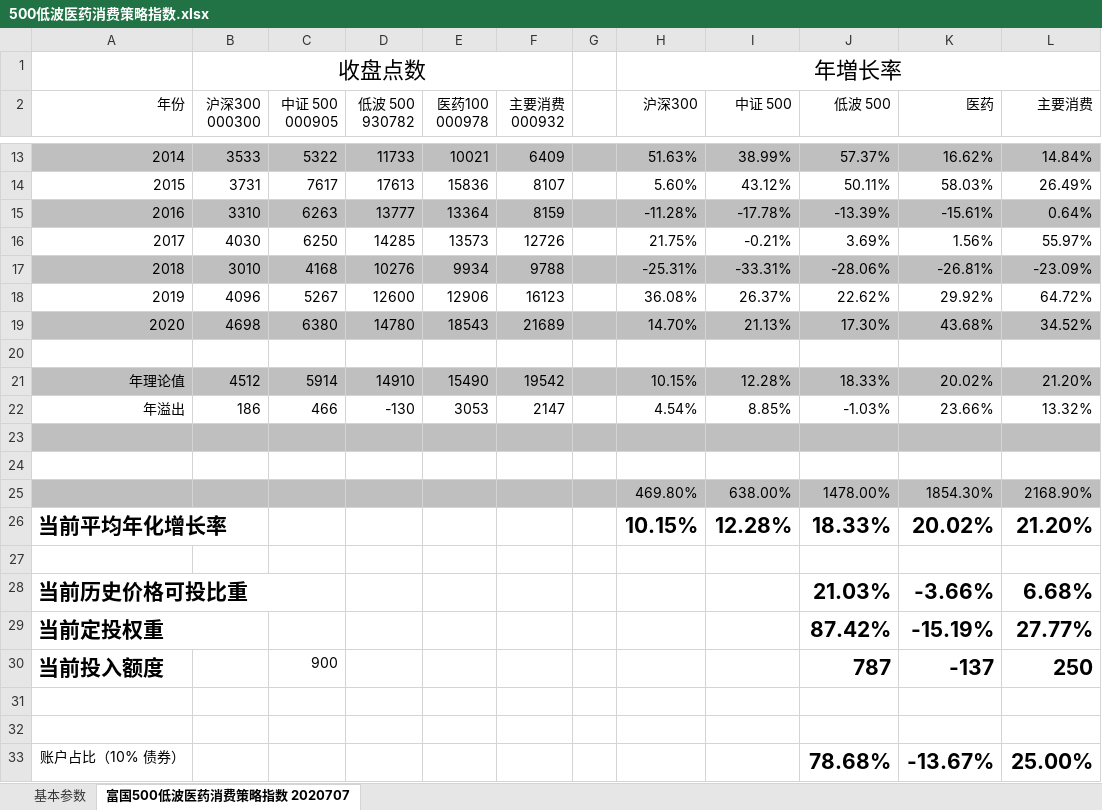
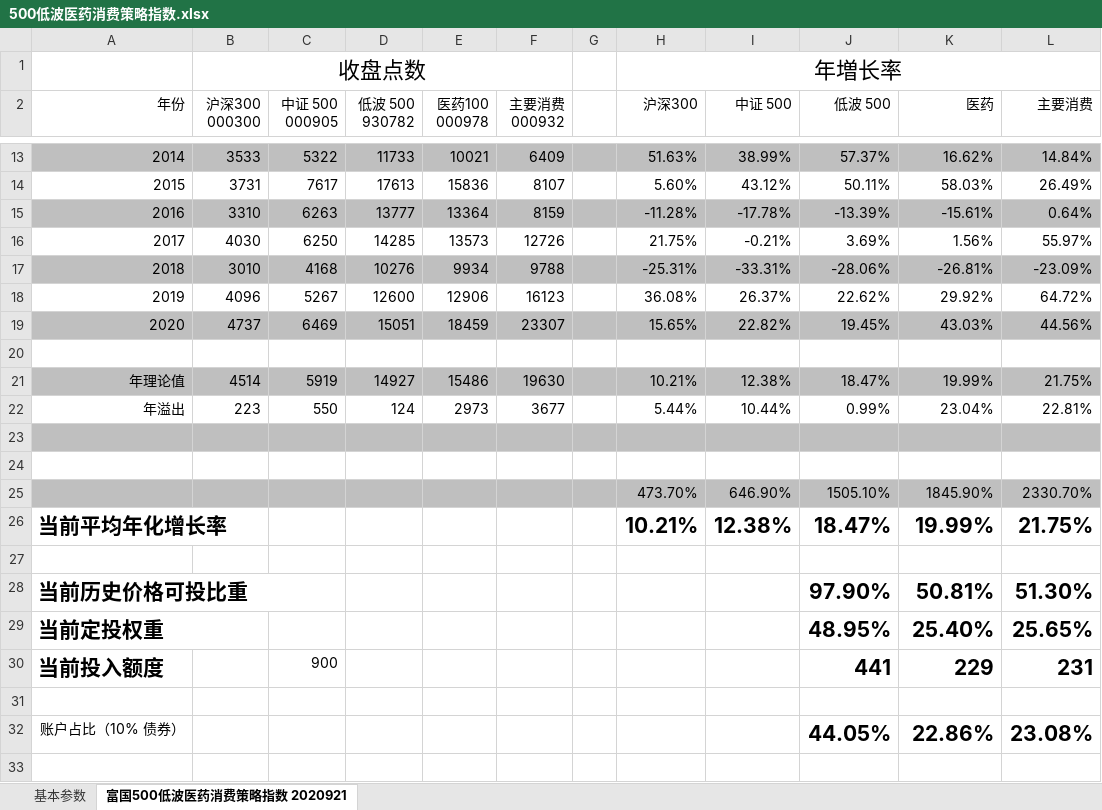
Before and after one commit to StarGZZ/fund, an Excel workbook: 500低波医药消费策略指数.xlsx, sheet 富国500低波医药消费策略指数 2020921, drawn as a sheet; only a part is shown, gaps mark what is left out; values as stored, in another font and other column widths than the file's, no borders; removed rows and columns are numbered as before the commit, all else as after; the diff names each change by its address in the sheet, - before the commit and + after, or states it on an @@ line.

Commit message:
updata 20200921

```diff
--- a/500低波医药消费策略指数.xlsx (sheet 富国500低波医药消费策略指数 2020921)
+++ b/500低波医药消费策略指数.xlsx (sheet 富国500低波医药消费策略指数 2020921)
-sheet tab: 富国500低波医药消费策略指数 2020707
+sheet tab: 富国500低波医药消费策略指数 2020921
-row 19: 2020 | 4698 | 6380 | 14780 | 18543 | 21689 |  | 14.70% | 21.13% | 17.30% | 43.68% | 34.52%
+row 19: 2020 | 4737 | 6469 | 15051 | 18459 | 23307 |  | 15.65% | 22.82% | 19.45% | 43.03% | 44.56%
-row 21: 年理论值 | 4512 | 5914 | 14910 | 15490 | 19542 |  | 10.15% | 12.28% | 18.33% | 20.02% | 21.20%
-row 22: 年溢出 | 186 | 466 | -130 | 3053 | 2147 |  | 4.54% | 8.85% | -1.03% | 23.66% | 13.32%
+row 21: 年理论值 | 4514 | 5919 | 14927 | 15486 | 19630 |  | 10.21% | 12.38% | 18.47% | 19.99% | 21.75%
+row 22: 年溢出 | 223 | 550 | 124 | 2973 | 3677 |  | 5.44% | 10.44% | 0.99% | 23.04% | 22.81%
-row 25:  |  |  |  |  |  |  | 469.80% | 638.00% | 1478.00% | 1854.30% | 2168.90%
-row 26: 当前平均年化增长率 |  |  |  |  |  |  | 10.15% | 12.28% | 18.33% | 20.02% | 21.20%
+row 25:  |  |  |  |  |  |  | 473.70% | 646.90% | 1505.10% | 1845.90% | 2330.70%
+row 26: 当前平均年化增长率 |  |  |  |  |  |  | 10.21% | 12.38% | 18.47% | 19.99% | 21.75%
-row 28: 当前历史价格可投比重 |  |  |  |  |  |  |  |  | 21.03% | -3.66% | 6.68%
-row 29: 当前定投权重 |  |  |  |  |  |  |  |  | 87.42% | -15.19% | 27.77%
-row 30: 当前投入额度 |  | 900 |  |  |  |  |  |  | 787 | -137 | 250
+row 28: 当前历史价格可投比重 |  |  |  |  |  |  |  |  | 97.90% | 50.81% | 51.30%
+row 29: 当前定投权重 |  |  |  |  |  |  |  |  | 48.95% | 25.40% | 25.65%
+row 30: 当前投入额度 |  | 900 |  |  |  |  |  |  | 441 | 229 | 231
-row 32: (empty)
+row 32: 账户占比（10% 债券） |  |  |  |  |  |  |  |  | 44.05% | 22.86% | 23.08%
-row 33: 账户占比（10% 债券） |  |  |  |  |  |  |  |  | 78.68% | -13.67% | 25.00%
```
